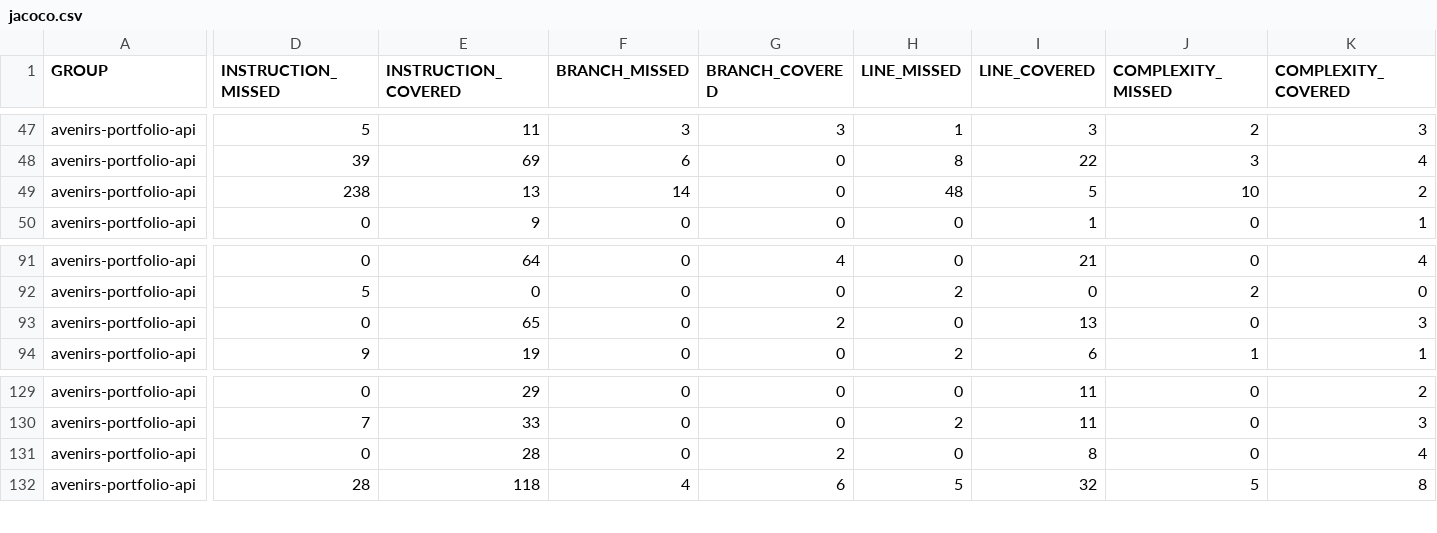
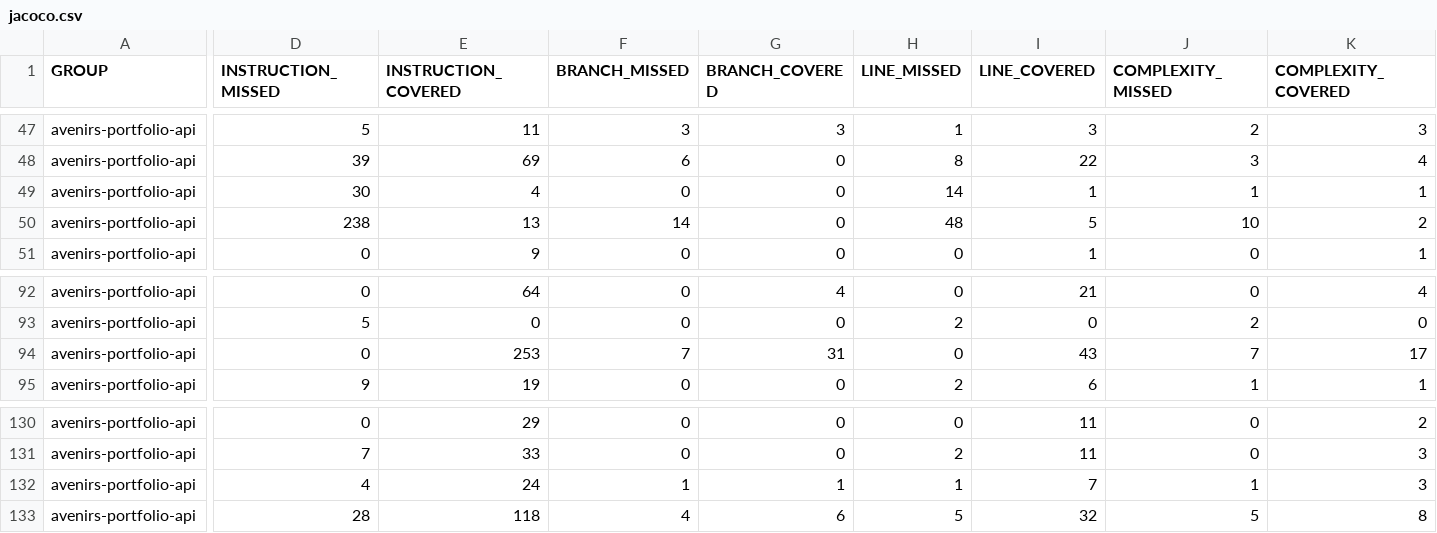
Before and after one commit to avenirs-esr/avenirs-portfolio-api, a CSV file: docs/jacoco-report/jacoco/jacoco.csv, drawn as a sheet; only a part is shown, gaps mark what is left out; addresses are those after the commit; rows hold the shown columns only; the diff covers the shown part only; the diff names each change by its address in the sheet, - before the commit and + after, or states it on an @@ line.

```diff
--- a/docs/jacoco-report/jacoco/jacoco.csv
+++ b/docs/jacoco-report/jacoco/jacoco.csv
+row 49: avenirs-portfolio-api | 30 | 4 | 0 | 0 | 14 | 1 | 1 | 1
-E94 (INSTRUCTION_COVERED): 65
+E94 (INSTRUCTION_COVERED): 253
-F94 (BRANCH_MISSED): 0
+F94 (BRANCH_MISSED): 7
-G94 (BRANCH_COVERED): 2
+G94 (BRANCH_COVERED): 31
-I94 (LINE_COVERED): 13
+I94 (LINE_COVERED): 43
-J94 (COMPLEXITY_MISSED): 0
+J94 (COMPLEXITY_MISSED): 7
-K94 (COMPLEXITY_COVERED): 3
+K94 (COMPLEXITY_COVERED): 17
-D132 (INSTRUCTION_MISSED): 0
+D132 (INSTRUCTION_MISSED): 4
-E132 (INSTRUCTION_COVERED): 28
+E132 (INSTRUCTION_COVERED): 24
-F132 (BRANCH_MISSED): 0
+F132 (BRANCH_MISSED): 1
-G132 (BRANCH_COVERED): 2
+G132 (BRANCH_COVERED): 1
-H132 (LINE_MISSED): 0
+H132 (LINE_MISSED): 1
-I132 (LINE_COVERED): 8
+I132 (LINE_COVERED): 7
-J132 (COMPLEXITY_MISSED): 0
+J132 (COMPLEXITY_MISSED): 1
-K132 (COMPLEXITY_COVERED): 4
+K132 (COMPLEXITY_COVERED): 3
```
Also changed, not shown: 1 edited cell elsewhere in this file, 16 other files.
